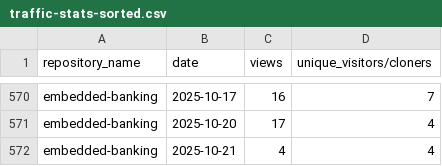
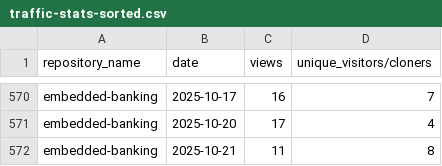
Before and after one commit to jpmorgan-payments/embedded-finance, a CSV file: metrics/traffic-stats-sorted.csv, drawn as a sheet; only a part is shown, gaps mark what is left out.

```diff
--- a/metrics/traffic-stats-sorted.csv
+++ b/metrics/traffic-stats-sorted.csv
@@ -571,2 +571,2 @@ embedded-banking,2025-10-17,16,7
 embedded-banking,2025-10-20,17,4
-embedded-banking,2025-10-21,4,4
+embedded-banking,2025-10-21,11,8
```
Also changed, not shown: metrics/clone-stats-sorted.csv, metrics/clone-stats.csv, 1 other file.
